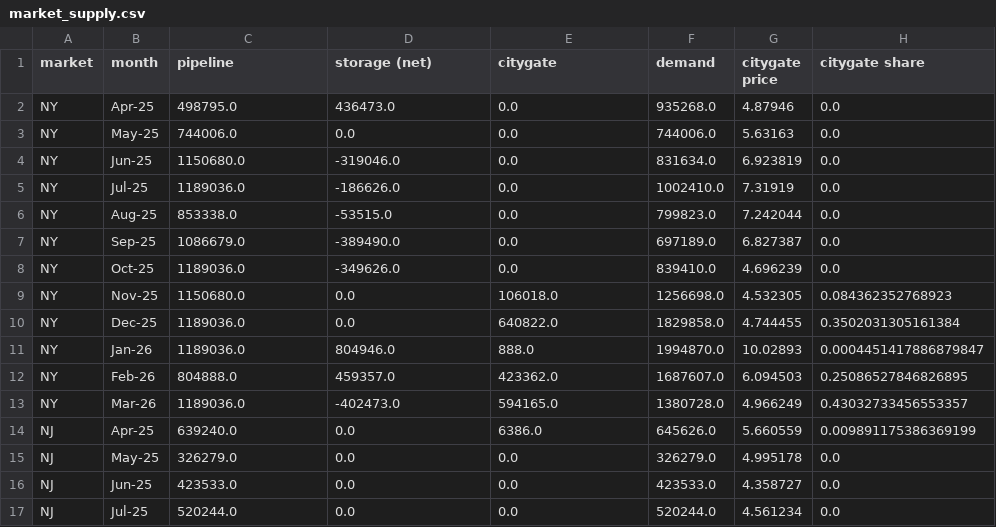
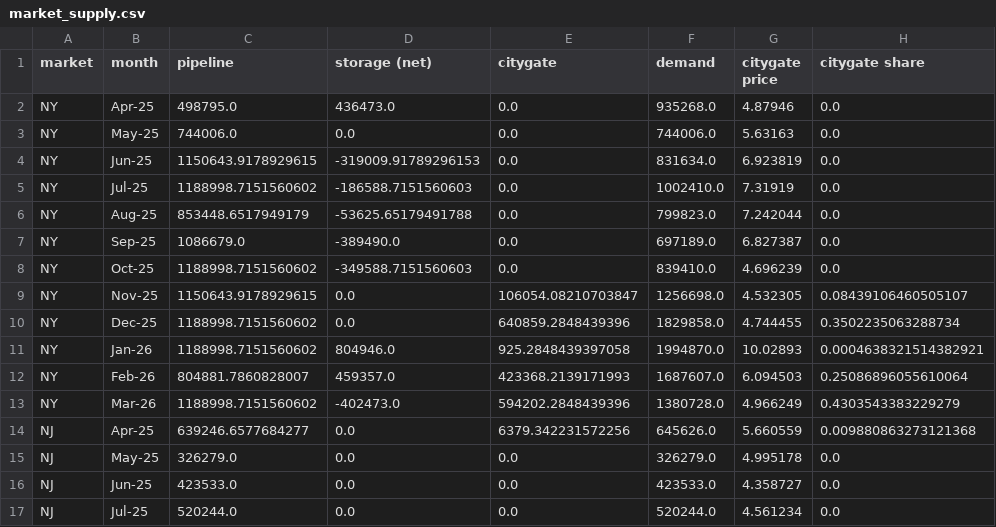
Before and after one commit to robjiakai/MidAtlanticGasMerchant, a CSV file: outputs/market_supply.csv, drawn as a sheet; only a part is shown; the diff covers the shown part only.

```diff
--- a/outputs/market_supply.csv
+++ b/outputs/market_supply.csv
@@ -3,13 +3,13 @@ NY,Apr-25,498795.0,436473.0,0.0,935268.0,4.87946,0.0
 NY,May-25,744006.0,0.0,0.0,744006.0,5.63163,0.0
-NY,Jun-25,1150680.0,-319046.0,0.0,831634.0,6.923819,0.0
-NY,Jul-25,1189036.0,-186626.0,0.0,1002410.0,7.31919,0.0
-NY,Aug-25,853338.0,-53515.0,0.0,799823.0,7.242044,0.0
+NY,Jun-25,1150643.9178929615,-319009.91789296153,0.0,831634.0,6.923819,0.0
+NY,Jul-25,1188998.7151560602,-186588.7151560603,0.0,1002410.0,7.31919,0.0
+NY,Aug-25,853448.6517949179,-53625.65179491788,0.0,799823.0,7.242044,0.0
 NY,Sep-25,1086679.0,-389490.0,0.0,697189.0,6.827387,0.0
-NY,Oct-25,1189036.0,-349626.0,0.0,839410.0,4.696239,0.0
-NY,Nov-25,1150680.0,0.0,106018.0,1256698.0,4.532305,0.084362352768923
-NY,Dec-25,1189036.0,0.0,640822.0,1829858.0,4.744455,0.3502031305161384
-NY,Jan-26,1189036.0,804946.0,888.0,1994870.0,10.02893,0.0004451417886879847
-NY,Feb-26,804888.0,459357.0,423362.0,1687607.0,6.094503,0.25086527846826895
-NY,Mar-26,1189036.0,-402473.0,594165.0,1380728.0,4.966249,0.43032733456553357
-NJ,Apr-25,639240.0,0.0,6386.0,645626.0,5.660559,0.009891175386369199
+NY,Oct-25,1188998.7151560602,-349588.7151560603,0.0,839410.0,4.696239,0.0
+NY,Nov-25,1150643.9178929615,0.0,106054.08210703847,1256698.0,4.532305,0.08439106460505107
+NY,Dec-25,1188998.7151560602,0.0,640859.2848439396,1829858.0,4.744455,0.3502235063288734
+NY,Jan-26,1188998.7151560602,804946.0,925.2848439397058,1994870.0,10.02893,0.0004638321514382921
+NY,Feb-26,804881.7860828007,459357.0,423368.2139171993,1687607.0,6.094503,0.25086896055610064
+NY,Mar-26,1188998.7151560602,-402473.0,594202.2848439396,1380728.0,4.966249,0.4303543383229279
+NJ,Apr-25,639246.6577684277,0.0,6379.342231572256,645626.0,5.660559,0.009880863273121368
 NJ,May-25,326279.0,0.0,0.0,326279.0,4.995178,0.0
```
Also changed, not shown: 24 edited cells elsewhere in this file, outputs/capacity_duals.csv, outputs/monthly_plan.csv, 4 other files.
